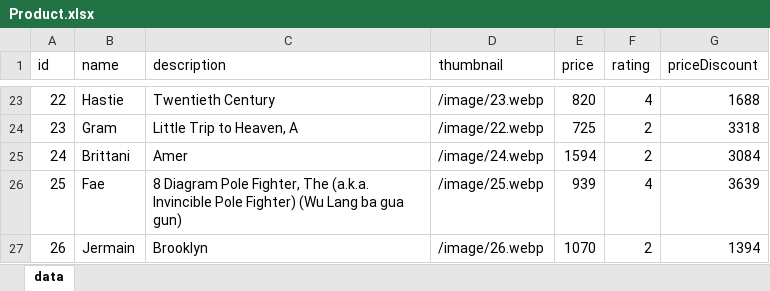
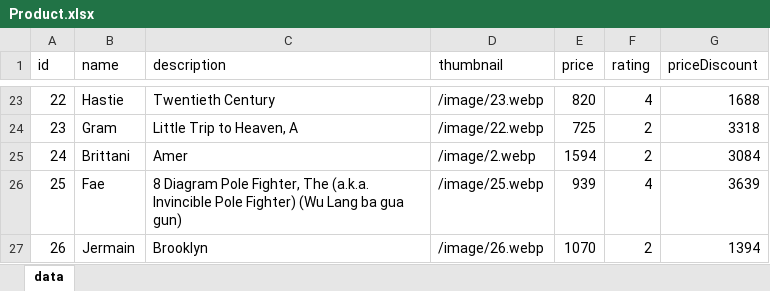
Before and after one commit to hien910/Product_Stream, an Excel workbook: Product.xlsx, sheet data, drawn as a sheet; only a part is shown, gaps mark what is left out; values as stored, in another font and other column widths than the file's, no borders; the diff names each change by its address in the sheet, - before the commit and + after, or states it on an @@ line.

```diff
--- a/Product.xlsx (sheet data)
+++ b/Product.xlsx (sheet data)
-D25 (thumbnail): /image/24.webp
+D25 (thumbnail): /image/2.webp
```
Also changed, not shown: 8 other files.
